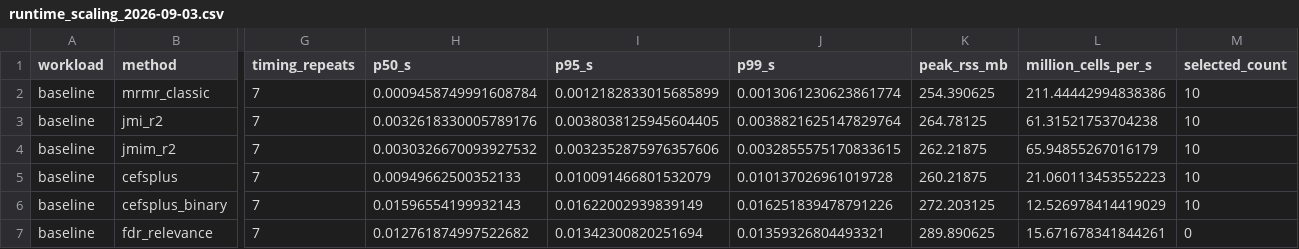
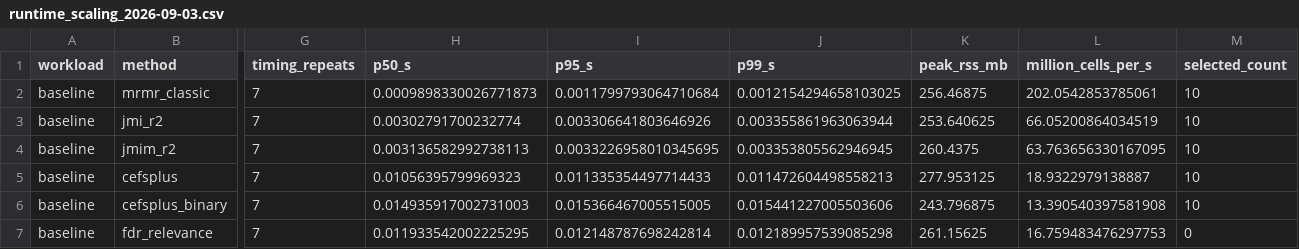
Before and after one commit to kmedved/sift, a CSV file: benchmarks/results/runtime_scaling_2026-09-03.csv, drawn as a sheet; only a part is shown, gaps mark what is left out; the diff covers the shown part only; the diff names each change by its address in the sheet, - before the commit and + after, or states it on an @@ line.

Commit message:
bench: bind runtime evidence to compatibility fixes

```diff
--- a/benchmarks/results/runtime_scaling_2026-09-03.csv
+++ b/benchmarks/results/runtime_scaling_2026-09-03.csv
-H2 (p50_s): 0.0009458749991608784
+H2 (p50_s): 0.0009898330026771873
-I2 (p95_s): 0.0012182833015685899
+I2 (p95_s): 0.0011799793064710684
-J2 (p99_s): 0.0013061230623861774
+J2 (p99_s): 0.0012154294658103025
-K2 (peak_rss_mb): 254.390625
+K2 (peak_rss_mb): 256.46875
-L2 (million_cells_per_s): 211.44442994838386
+L2 (million_cells_per_s): 202.0542853785061
-H3 (p50_s): 0.0032618330005789176
+H3 (p50_s): 0.00302791700232774
-I3 (p95_s): 0.0038038125945604405
+I3 (p95_s): 0.003306641803646926
-J3 (p99_s): 0.0038821625147829764
+J3 (p99_s): 0.003355861963063944
-K3 (peak_rss_mb): 264.78125
+K3 (peak_rss_mb): 253.640625
-L3 (million_cells_per_s): 61.31521753704238
+L3 (million_cells_per_s): 66.05200864034519
-H4 (p50_s): 0.0030326670093927532
+H4 (p50_s): 0.003136582992738113
-I4 (p95_s): 0.0032352875976357606
+I4 (p95_s): 0.0033226958010345695
-J4 (p99_s): 0.0032855575170833615
+J4 (p99_s): 0.003353805562946945
-K4 (peak_rss_mb): 262.21875
+K4 (peak_rss_mb): 260.4375
-L4 (million_cells_per_s): 65.94855267016179
+L4 (million_cells_per_s): 63.763656330167095
-H5 (p50_s): 0.00949662500352133
+H5 (p50_s): 0.01056395799969323
-I5 (p95_s): 0.010091466801532079
+I5 (p95_s): 0.011335354497714433
-J5 (p99_s): 0.010137026961019728
+J5 (p99_s): 0.011472604498558213
-K5 (peak_rss_mb): 260.21875
+K5 (peak_rss_mb): 277.953125
-L5 (million_cells_per_s): 21.060113453552223
+L5 (million_cells_per_s): 18.9322979138887
-H6 (p50_s): 0.01596554199932143
+H6 (p50_s): 0.014935917002731003
-I6 (p95_s): 0.01622002939839149
+I6 (p95_s): 0.015366467005515005
-J6 (p99_s): 0.016251839478791226
+J6 (p99_s): 0.015441227005503606
-K6 (peak_rss_mb): 272.203125
+K6 (peak_rss_mb): 243.796875
-L6 (million_cells_per_s): 12.526978414419029
+L6 (million_cells_per_s): 13.390540397581908
-H7 (p50_s): 0.012761874997522682
+H7 (p50_s): 0.011933542002225295
-I7 (p95_s): 0.01342300820251694
+I7 (p95_s): 0.012148787698242814
-J7 (p99_s): 0.01359326804493321
+J7 (p99_s): 0.012189957539085298
-K7 (peak_rss_mb): 289.890625
+K7 (peak_rss_mb): 261.15625
-L7 (million_cells_per_s): 15.671678341844261
+L7 (million_cells_per_s): 16.759483476297753
```
Also changed, not shown: 60 edited cells elsewhere in this file, 4 other files.
